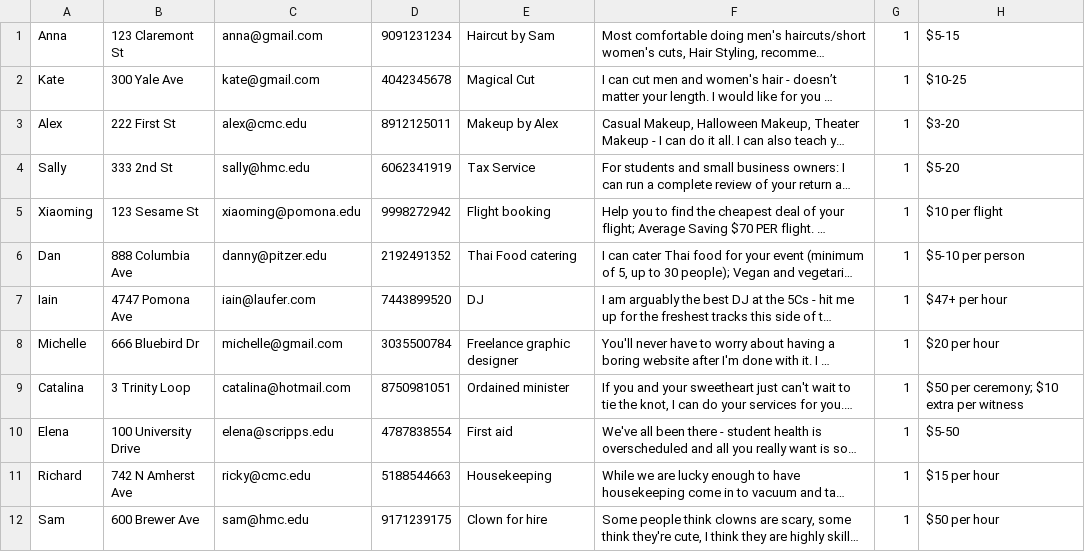
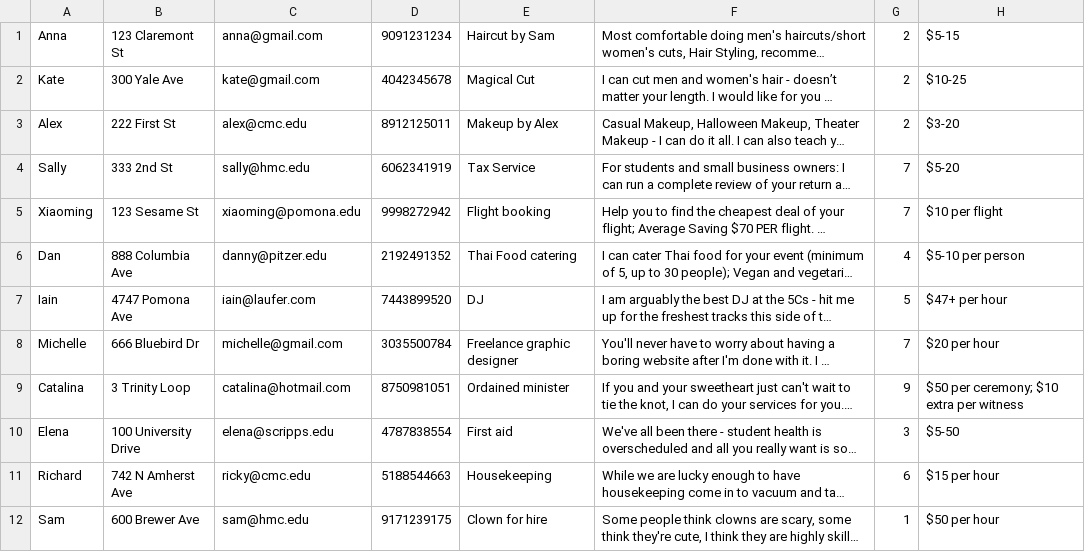
Before and after one commit to ialaufer/CS-135-Final-Project, a CSV file: application/model/serviceitem.csv, drawn as a sheet; long unchanged cells end in …; the diff names each change by its address in the sheet, - before the commit and + after, or states it on an @@ line.

Commit message:
list.php working

```diff
--- a/application/model/serviceitem.csv
+++ b/application/model/serviceitem.csv
-G1:G3: 1
+G1:G3: 2
-G4:G5: 1
+G4:G5: 7
-G6: 1
+G6: 4
-G7: 1
+G7: 5
-G8: 1
+G8: 7
-G9: 1
+G9: 9
-G10: 1
+G10: 3
-G11: 1
+G11: 6
```
Also changed, not shown: 5 other files.
